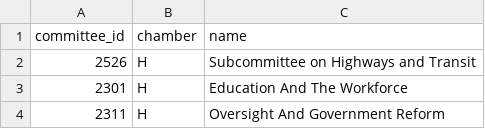
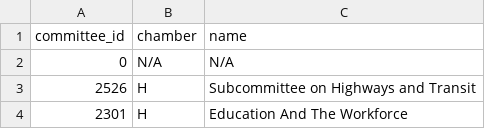
Before and after one commit to maxsmith271346/csce-608-project1, a CSV file: data/committee.csv, drawn as a sheet; only a part is shown; the shorter side is filled out with more unchanged rows; the diff names each change by its address in the sheet, - before the commit and + after, or states it on an @@ line.

```diff
--- a/data/committee.csv
+++ b/data/committee.csv
+row 2: 0 | N/A | N/A
```
Also changed, not shown: 9 other files.
